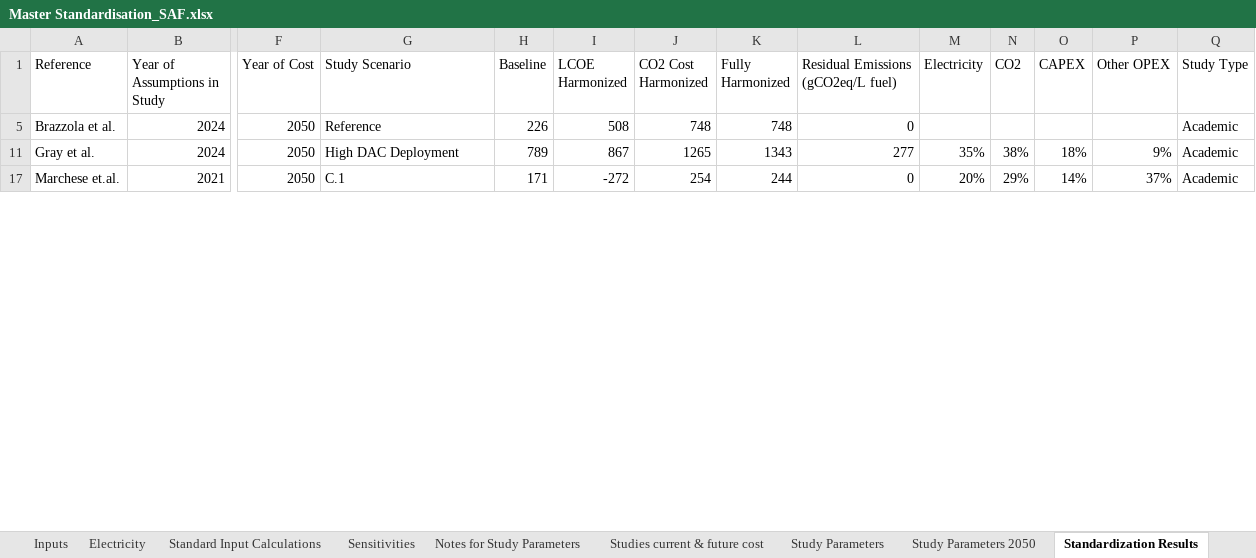
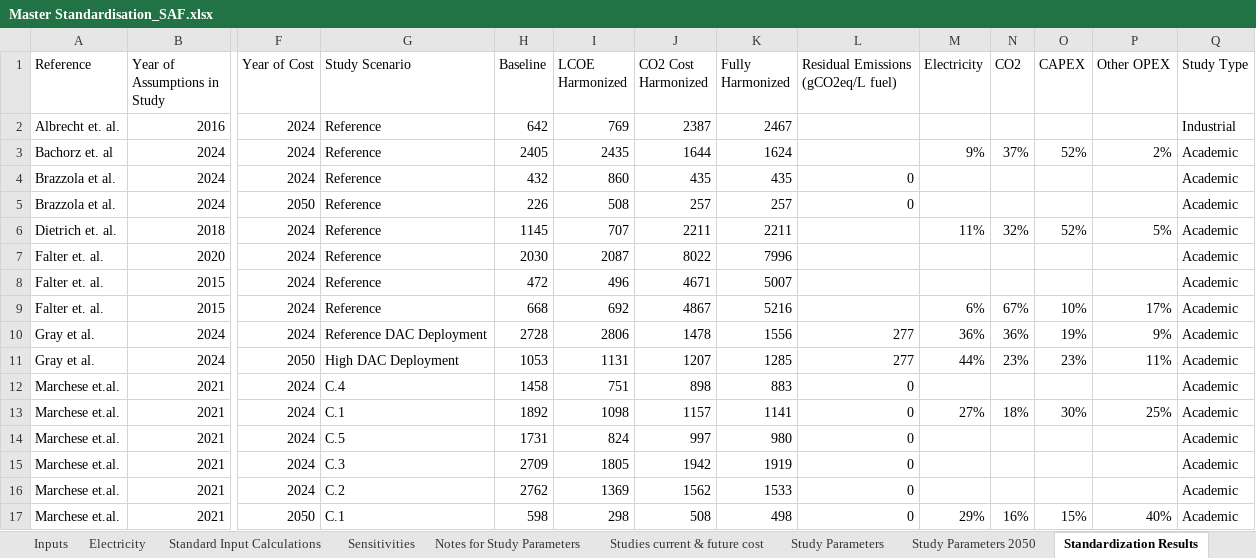
Before and after one commit to kfdsievert/DACCSvDACCU, an Excel workbook: data/Master Standardisation_SAF.xlsx, sheet Standardization Results, drawn as a sheet; only a part is shown, gaps mark what is left out; values as stored, in another font and other column widths than the file's, no borders; rows hold the shown columns only; the diff covers the shown part only; the diff names each change by its address in the sheet, - before the commit and + after, or states it on an @@ line.

```diff
--- a/data/Master Standardisation_SAF.xlsx (sheet Standardization Results)
+++ b/data/Master Standardisation_SAF.xlsx (sheet Standardization Results)
@@ row 2 unhidden: Albrecht et. al. | 2016 | 2024 | Reference | 642 | 769 | 2387 | 2467 |  |  |  |  |  | Industrial @@
@@ row 3 unhidden: Bachorz et. al | 2024 | 2024 | Reference | 2405 | 2435 | 1644 | 1624 |  | 9% | 37% | 52% | 2% | Academic @@
+row 4: Brazzola et al. | 2024 | 2024 | Reference | 432 | 860 | 435 | 435 | 0 |  |  |  |  | Academic
-J5 (CO2 Cost Harmonized): 748
+J5 (CO2 Cost Harmonized): 257
-K5 (Fully Harmonized): 748
+K5 (Fully Harmonized): 257
@@ row 6 unhidden: Dietrich et. al. | 2018 | 2024 | Reference | 1145 | 707 | 2211 | 2211 |  | 11% | 32% | 52% | 5% | Academic @@
@@ row 7 unhidden: Falter et. al. | 2020 | 2024 | Reference | 2030 | 2087 | 8022 | 7996 |  |  |  |  |  | Academic @@
@@ row 8 unhidden: Falter et. al. | 2015 | 2024 | Reference | 472 | 496 | 4671 | 5007 |  |  |  |  |  | Academic @@
@@ row 9 unhidden: Falter et. al. | 2015 | 2024 | Reference | 668 | 692 | 4867 | 5216 |  | 6% | 67% | 10% | 17% | Academic @@
+row 10: Gray et al. | 2024 | 2024 | Reference DAC Deployment | 2728 | 2806 | 1478 | 1556 | 277 | 36% | 36% | 19% | 9% | Academic
-H11 (Baseline): 789
+H11 (Baseline): 1053
-I11 (LCOE Harmonized): 867
+I11 (LCOE Harmonized): 1131
-J11 (CO2 Cost Harmonized): 1265
+J11 (CO2 Cost Harmonized): 1207
-K11 (Fully Harmonized): 1343
+K11 (Fully Harmonized): 1285
-M11 (Electricity): 35%
+M11 (Electricity): 44%
-N11 (CO2): 38%
+N11 (CO2): 23%
-O11 (CAPEX): 18%
+O11 (CAPEX): 23%
-P11 (Other OPEX): 9%
+P11 (Other OPEX): 11%
+row 12: Marchese et.al. | 2021 | 2024 | C.4 | 1458 | 751 | 898 | 883 | 0 |  |  |  |  | Academic
+row 13: Marchese et.al. | 2021 | 2024 | C.1 | 1892 | 1098 | 1157 | 1141 | 0 | 27% | 18% | 30% | 25% | Academic
+row 14: Marchese et.al. | 2021 | 2024 | C.5 | 1731 | 824 | 997 | 980 | 0 |  |  |  |  | Academic
+row 15: Marchese et.al. | 2021 | 2024 | C.3 | 2709 | 1805 | 1942 | 1919 | 0 |  |  |  |  | Academic
+row 16: Marchese et.al. | 2021 | 2024 | C.2 | 2762 | 1369 | 1562 | 1533 | 0 |  |  |  |  | Academic
-H17 (Baseline): 171
+H17 (Baseline): 598
-I17 (LCOE Harmonized): -272
+I17 (LCOE Harmonized): 298
-J17 (CO2 Cost Harmonized): 254
+J17 (CO2 Cost Harmonized): 508
-K17 (Fully Harmonized): 244
+K17 (Fully Harmonized): 498
-M17 (Electricity): 20%
+M17 (Electricity): 29%
-N17 (CO2): 29%
+N17 (CO2): 16%
-O17 (CAPEX): 14%
+O17 (CAPEX): 15%
-P17 (Other OPEX): 37%
+P17 (Other OPEX): 40%
```
Also changed, not shown: 10 added rows, 6 hidden or unhidden rows and 74 edited cells elsewhere in this sheet, sheet High CO2, sheet Low CO2, sheet Studies current & future cost, sheet Study Parameters 2050, sheet Full Abatement, sheet Inputs, 1 more sheet, other sheet tabs, formulas that keep their value, hidden cells, outputs/abatement_cost_curve_DACCS.xlsx, outputs/abatement_cost_curve_SAF.xlsx, 4 other files.
